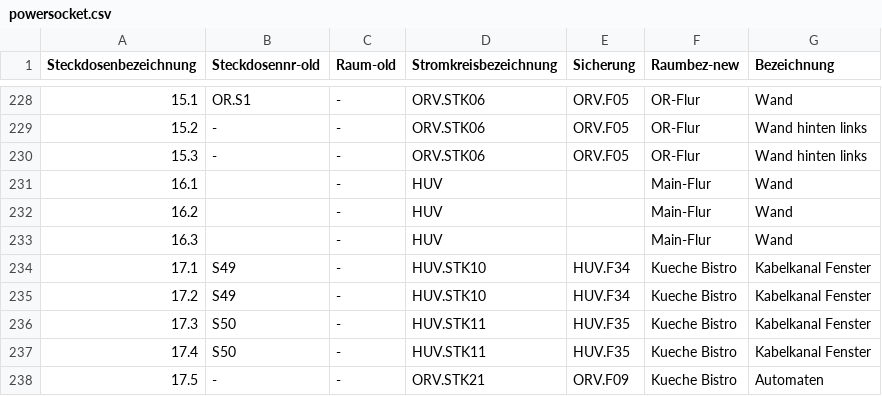
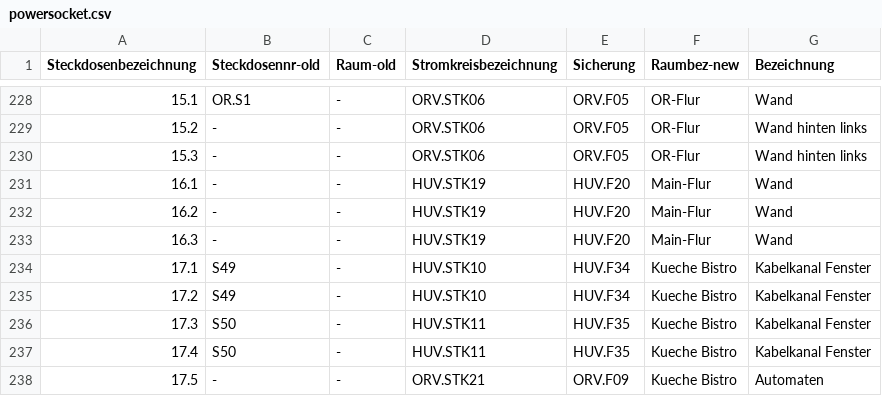
Before and after one commit to shackspace/electric-doc, a CSV file: powersocket.csv, drawn as a sheet; only a part is shown, gaps mark what is left out.

Commit message:
more information

```diff
--- a/powersocket.csv
+++ b/powersocket.csv
@@ -230,5 +230,5 @@ Steckdosenbezeichnung, Steckdosennr-old, Raum-old, Stromkreisbezeichnung, Sicher
 15.3,-,-,ORV.STK06,ORV.F05,OR-Flur,Wand hinten links
-16.1,,-,HUV,,Main-Flur,Wand
-16.2,,-,HUV,,Main-Flur,Wand
-16.3,,-,HUV,,Main-Flur,Wand
+16.1,-,-,HUV.STK19,HUV.F20,Main-Flur,Wand
+16.2,-,-,HUV.STK19,HUV.F20,Main-Flur,Wand
+16.3,-,-,HUV.STK19,HUV.F20,Main-Flur,Wand
 17.1,S49,-,HUV.STK10,HUV.F34,Kueche Bistro,Kabelkanal Fenster
```
